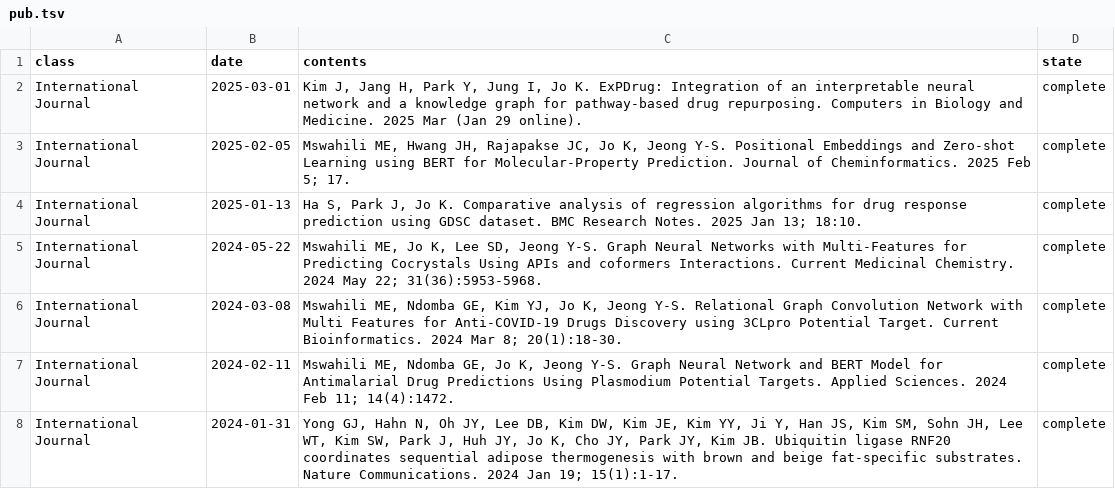
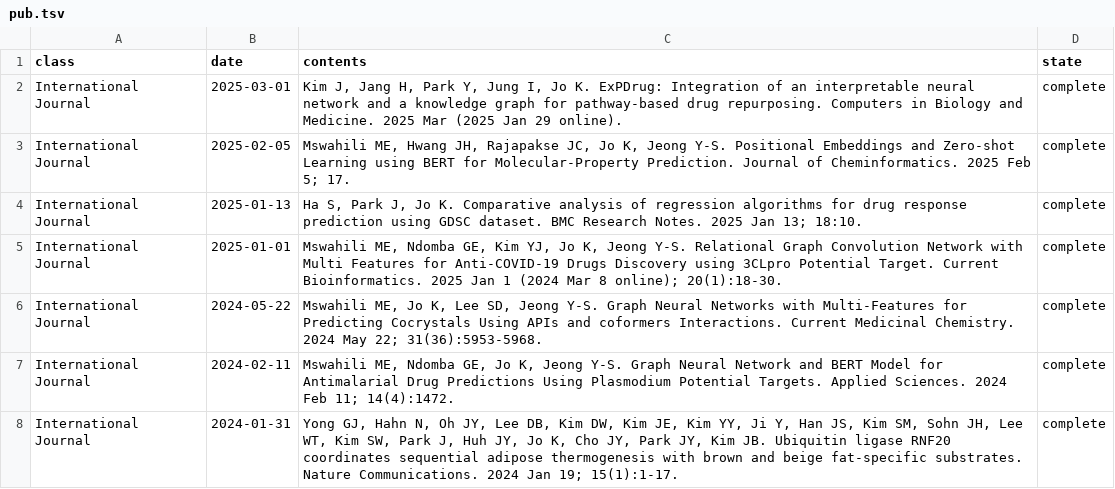
Before and after one commit to BML-cbnu/bml-cbnu.github.io, a TSV file: _data/sheets/pub.tsv, drawn as a sheet; only a part is shown.

Commit message:
Update pub.tsv

```diff
--- a/_data/sheets/pub.tsv
+++ b/_data/sheets/pub.tsv
@@ -1,7 +1,7 @@
 class	date	contents	state
-International Journal	2025-03-01	"Kim J, Jang H, Park Y, Jung I, Jo K. ExPDrug: Integration of an interpretable neural network and a knowledge graph for pathway-based drug repurposing. Computers in Biology and Medicine. 2025 Mar (Jan 29 online)."	complete
+International Journal	2025-03-01	"Kim J, Jang H, Park Y, Jung I, Jo K. ExPDrug: Integration of an interpretable neural network and a knowledge graph for pathway-based drug repurposing. Computers in Biology and Medicine. 2025 Mar (2025 Jan 29 online)."	complete
 International Journal	2025-02-05	"Mswahili ME, Hwang JH, Rajapakse JC, Jo K, Jeong Y-S. Positional Embeddings and Zero-shot Learning using BERT for Molecular-Property Prediction. Journal of Cheminformatics. 2025 Feb 5; 17."	complete
 International Journal	2025-01-13	"Ha S, Park J, Jo K. Comparative analysis of regression algorithms for drug response prediction using GDSC dataset. BMC Research Notes. 2025 Jan 13; 18:10."	complete
+International Journal	2025-01-01	"Mswahili ME, Ndomba GE, Kim YJ, Jo K, Jeong Y-S. Relational Graph Convolution Network with Multi Features for Anti-COVID-19 Drugs Discovery using 3CLpro Potential Target. Current Bioinformatics. 2025 Jan 1 (2024 Mar 8 online); 20(1):18-30."	complete
 International Journal	2024-05-22	"Mswahili ME, Jo K, Lee SD, Jeong Y-S. Graph Neural Networks with Multi-Features for Predicting Cocrystals Using APIs and coformers Interactions. Current Medicinal Chemistry. 2024 May 22; 31(36):5953-5968."	complete
-International Journal	2024-03-08	"Mswahili ME, Ndomba GE, Kim YJ, Jo K, Jeong Y-S. Relational Graph Convolution Network with Multi Features for Anti-COVID-19 Drugs Discovery using 3CLpro Potential Target. Current Bioinformatics. 2024 Mar 8; 20(1):18-30."	complete
 International Journal	2024-02-11	"Mswahili ME, Ndomba GE, Jo K, Jeong Y-S. Graph Neural Network and BERT Model for Antimalarial Drug Predictions Using Plasmodium Potential Targets. Applied Sciences. 2024 Feb 11; 14(4):1472."	complete
```
